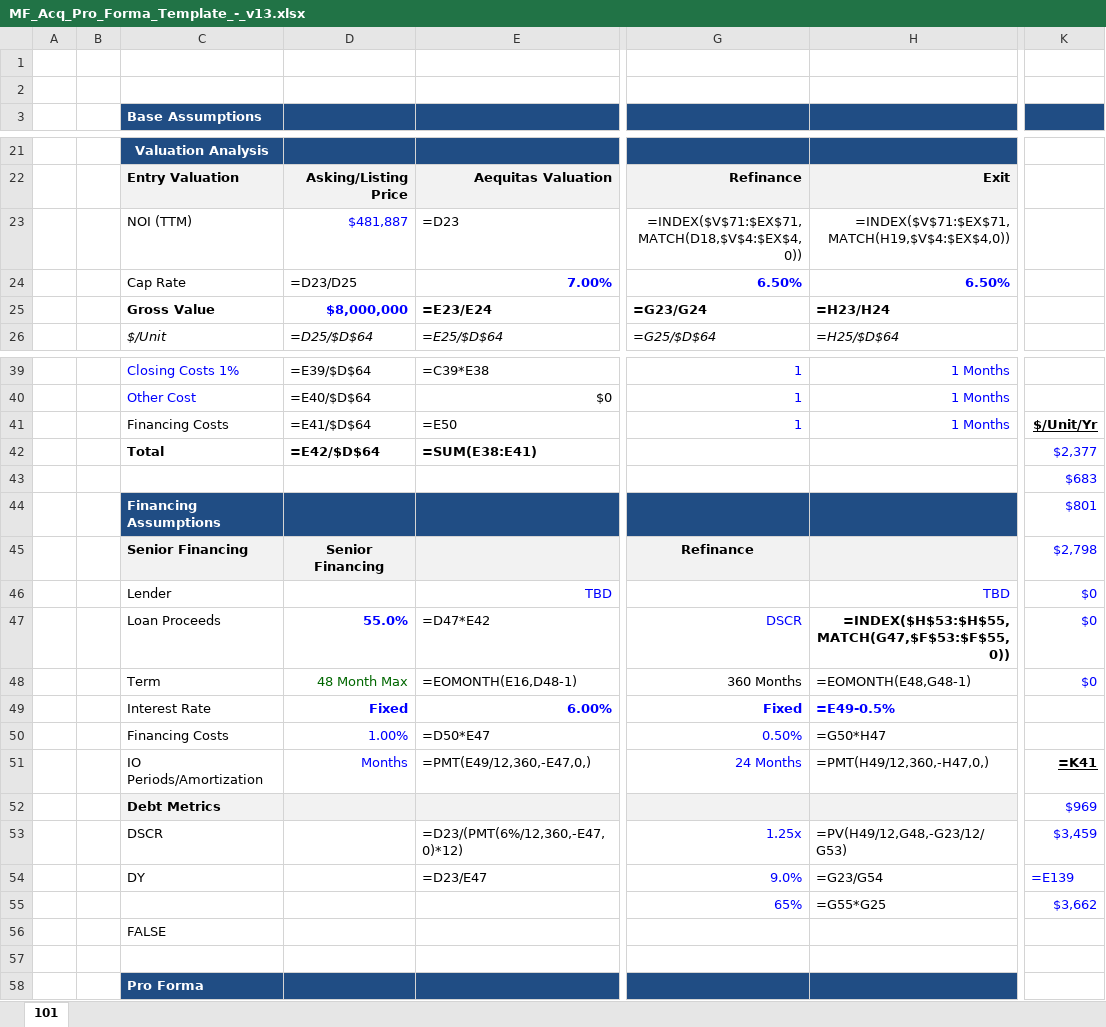
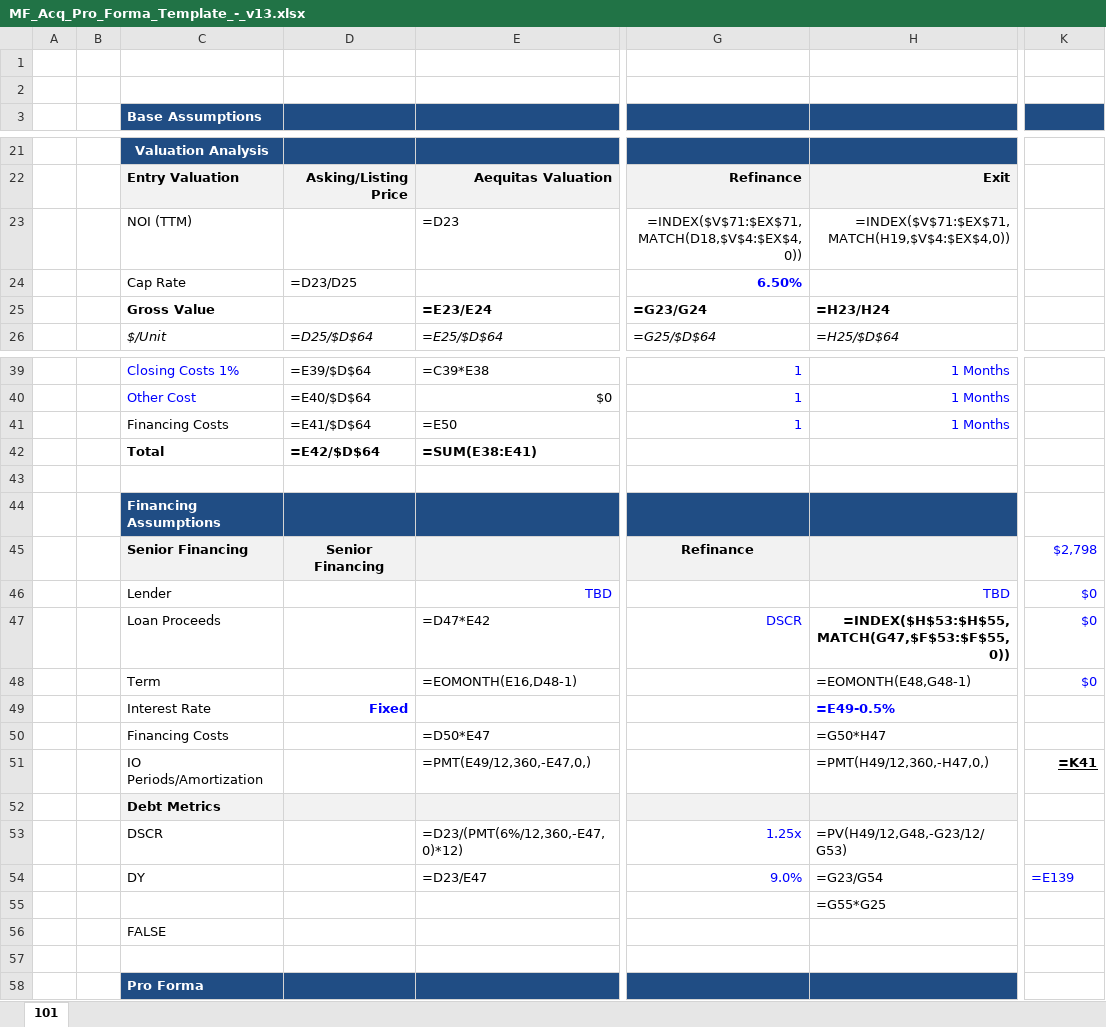
Before and after one commit to lcollins-spec/Aequitas-MVP, an Excel workbook: backend/MF_Acq_Pro_Forma_Template_-_v13.xlsx, sheet 101, drawn as a sheet; only a part is shown, gaps mark what is left out; values as stored, in another font and other column widths than the file's, no borders; formulas without a stored value are shown as written; the diff covers the shown part only; the diff names each change by its address in the sheet, - before the commit and + after, or states it on an @@ line.

```diff
--- a/backend/MF_Acq_Pro_Forma_Template_-_v13.xlsx (sheet 101)
+++ b/backend/MF_Acq_Pro_Forma_Template_-_v13.xlsx (sheet 101)
-D23: $481,887
+D23: (empty)
-E24: 7.00%
+E24: (empty)
-H24: 6.50%
+H24: (empty)
-D25: $8,000,000
+D25: (empty)
-K41: $/Unit/Yr
+K41: (empty)
-K42: $2,377
+K42: (empty)
-K43: $683
+K43: (empty)
-K44: $801
+K44: (empty)
-D47: 55.0%
+D47: (empty)
-D48: 48 Month Max
+D48: (empty)
-G48: 360 Months
+G48: (empty)
-E49: 6.00%
+E49: (empty)
-G49: Fixed
+G49: (empty)
-D50: 1.00%
+D50: (empty)
-G50: 0.50%
+G50: (empty)
-D51: Months
+D51: (empty)
-G51: 24 Months
+G51: (empty)
-K52: $969
+K52: (empty)
-K53: $3,459
+K53: (empty)
-G55: 65%
+G55: (empty)
-K55: $3,662
+K55: (empty)
```
Also changed, not shown: 22 edited cells elsewhere in this sheet.
